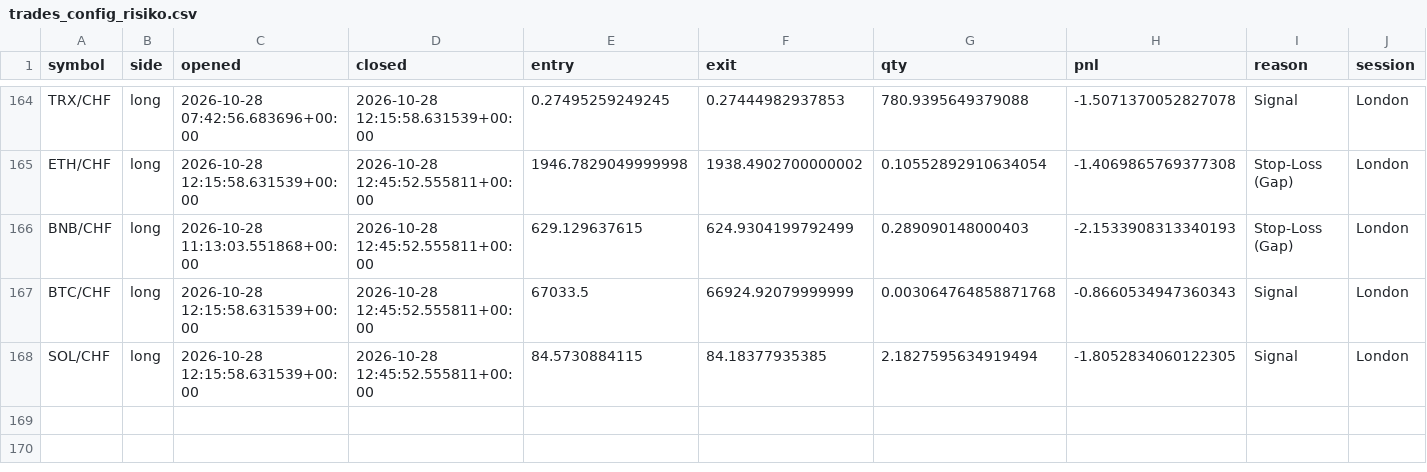
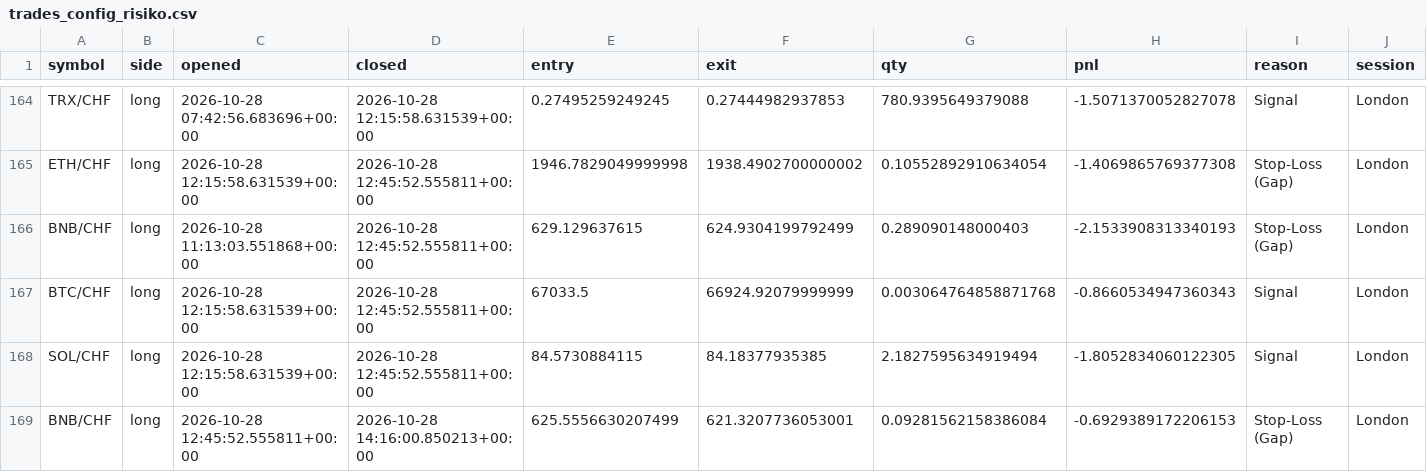
Before and after one commit to KaidoValue/trading-bot, a CSV file: daten/logs/trades_config_risiko.csv, drawn as a sheet; only a part is shown, gaps mark what is left out.

```diff
--- a/daten/logs/trades_config_risiko.csv
+++ b/daten/logs/trades_config_risiko.csv
@@ -168 +168,2 @@ BTC/CHF,long,2026-10-28 12:15:58.631539+00:00,2026-10-28 12:45:52.555811+00:00,6
 SOL/CHF,long,2026-10-28 12:15:58.631539+00:00,2026-10-28 12:45:52.555811+00:00,84.5730884115,84.18377935385,2.1827595634919494,-1.8052834060122305,Signal,London
+BNB/CHF,long,2026-10-28 12:45:52.555811+00:00,2026-10-28 14:16:00.850213+00:00,625.5556630207499,621.3207736053001,0.09281562158386084,-0.6929389172206153,Stop-Loss (Gap),London
```
Also changed, not shown: daten/state/verlauf.csv, 8 other files.
